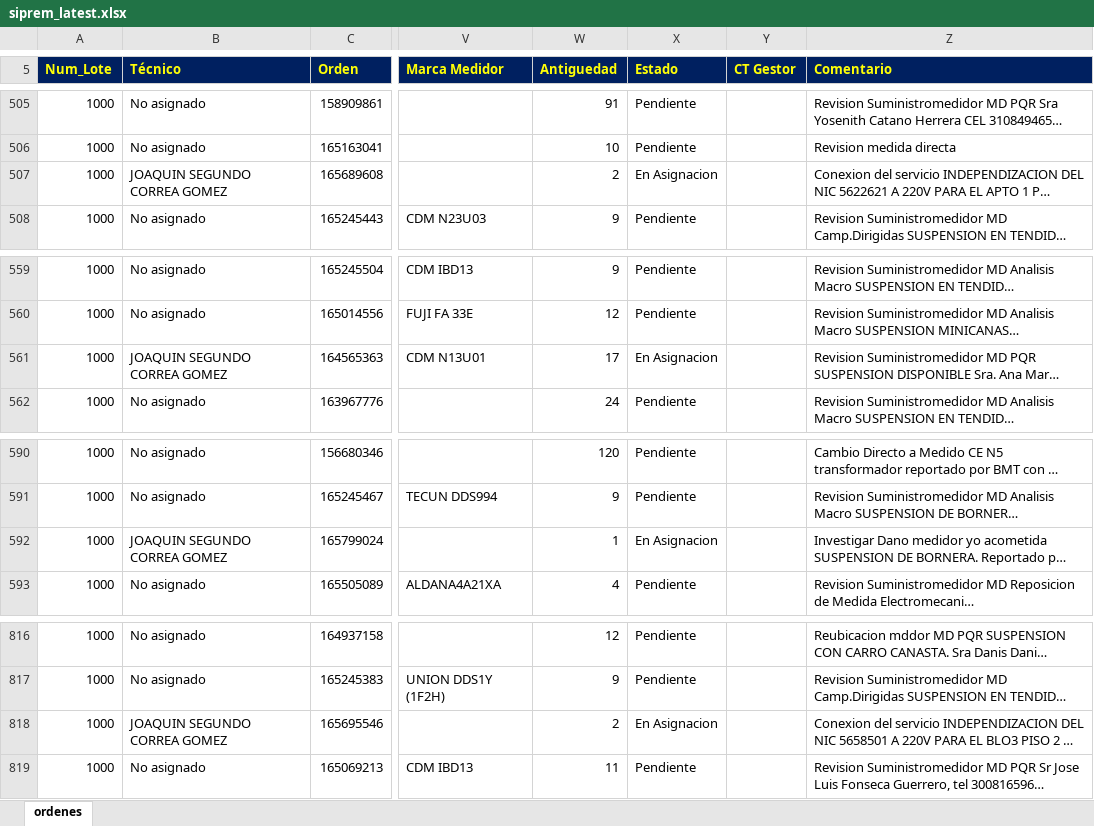
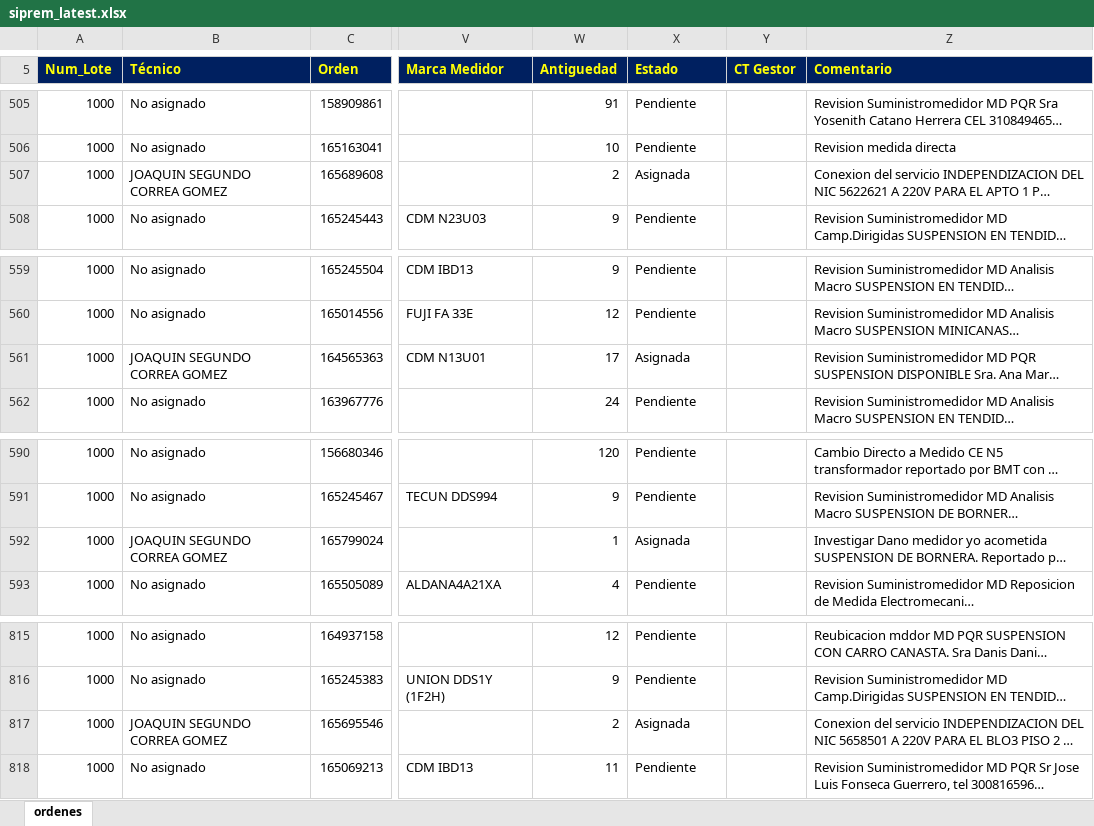
Before and after one commit to vikano27-debug/Dashboard_ING_VOA_Guajira, an Excel workbook: siprem_latest.xlsx, sheet ordenes, drawn as a sheet; only a part is shown, gaps mark what is left out; long unchanged cells end in …; values as stored, in another font and other column widths than the file's, no borders; addresses are those after the commit; the diff covers the shown part only; the diff names each change by its address in the sheet, - before the commit and + after, or states it on an @@ line.

```diff
--- a/siprem_latest.xlsx (sheet ordenes)
+++ b/siprem_latest.xlsx (sheet ordenes)
-X507 (Estado): En Asignacion
+X507 (Estado): Asignada
-X561 (Estado): En Asignacion
+X561 (Estado): Asignada
-X592 (Estado): En Asignacion
+X592 (Estado): Asignada
-X817 (Estado): En Asignacion
+X817 (Estado): Asignada
```
Also changed, not shown: 2 removed rows and 15 edited cells elsewhere in this sheet.
